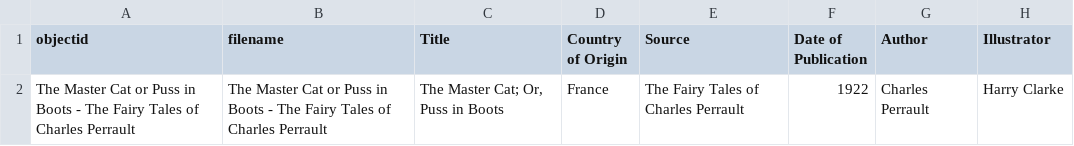
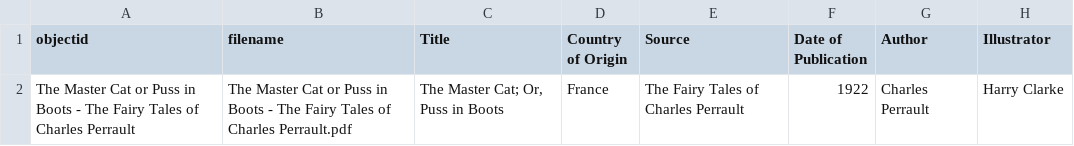
Before and after one commit to I-bella-Zhou/Fairies-and-Foibles, a CSV file: _data/fairytale_meta.csv, drawn as a sheet; only a part is shown; the diff names each change by its address in the sheet, - before the commit and + after, or states it on an @@ line.

Commit message:
Add files via upload

```diff
--- a/_data/fairytale_meta.csv
+++ b/_data/fairytale_meta.csv
-B2 (filename): …of Charles Perrault
+B2 (filename): …of Charles Perrault.pdf
```
